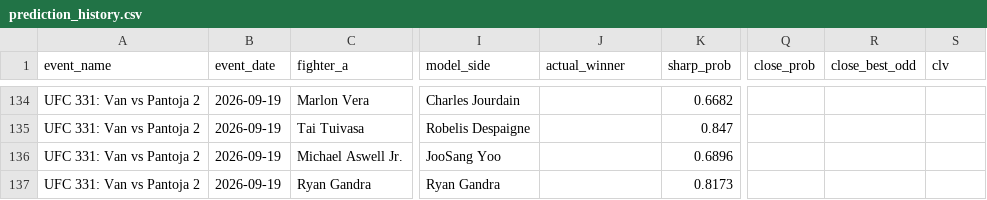
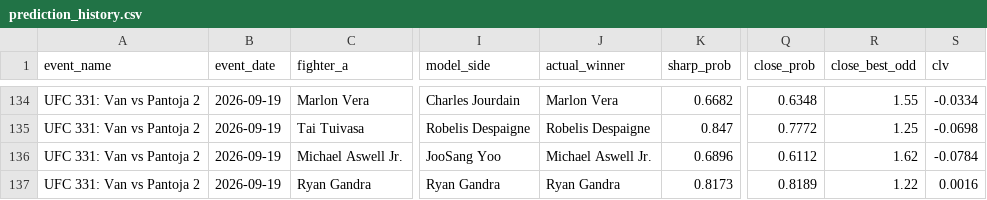
Before and after one commit to bergols/ufc-predictor, a CSV file: data/prediction_history.csv, drawn as a sheet; only a part is shown, gaps mark what is left out; the diff covers the shown part only; the diff names each change by its address in the sheet, - before the commit and + after, or states it on an @@ line.

```diff
--- a/data/prediction_history.csv
+++ b/data/prediction_history.csv
-J134 (actual_winner): (empty)
+J134 (actual_winner): Marlon Vera
-Q134 (close_prob): (empty)
+Q134 (close_prob): 0.6348
-R134 (close_best_odd): (empty)
+R134 (close_best_odd): 1.55
-S134 (clv): (empty)
+S134 (clv): -0.0334
-J135 (actual_winner): (empty)
+J135 (actual_winner): Robelis Despaigne
-Q135 (close_prob): (empty)
+Q135 (close_prob): 0.7772
-R135 (close_best_odd): (empty)
+R135 (close_best_odd): 1.25
-S135 (clv): (empty)
+S135 (clv): -0.0698
-J136 (actual_winner): (empty)
+J136 (actual_winner): Michael Aswell Jr.
-Q136 (close_prob): (empty)
+Q136 (close_prob): 0.6112
-R136 (close_best_odd): (empty)
+R136 (close_best_odd): 1.62
-S136 (clv): (empty)
+S136 (clv): -0.0784
-J137 (actual_winner): (empty)
+J137 (actual_winner): Ryan Gandra
-Q137 (close_prob): (empty)
+Q137 (close_prob): 0.8189
-R137 (close_best_odd): (empty)
+R137 (close_best_odd): 1.22
-S137 (clv): (empty)
+S137 (clv): 0.0016
```
Also changed, not shown: 32 edited cells elsewhere in this file, 1 other file.
